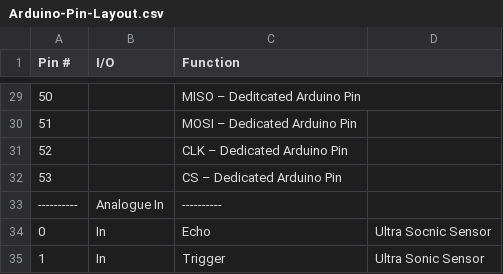
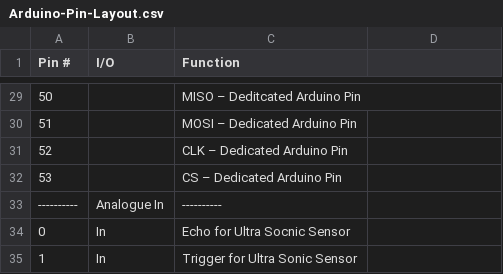
Before and after one commit to Tauheed-Elahee/Drinking-Machine-Arduino-Code, a CSV file: Design Spec/Arduino-Pin-Layout.csv, drawn as a sheet; only a part is shown, gaps mark what is left out.

Commit message:
Update the csv file.
Fixed the number of columns.

```diff
--- a/Design Spec/Arduino-Pin-Layout.csv
+++ b/Design Spec/Arduino-Pin-Layout.csv
@@ -33,3 +33,3 @@ Pin #,I/O,Function
 ----------,Analogue In,----------
-0,In,Echo,Ultra Socnic Sensor
-1,In,Trigger, Ultra Sonic Sensor
+0,In,Echo for Ultra Socnic Sensor
+1,In,Trigger for Ultra Sonic Sensor
```
